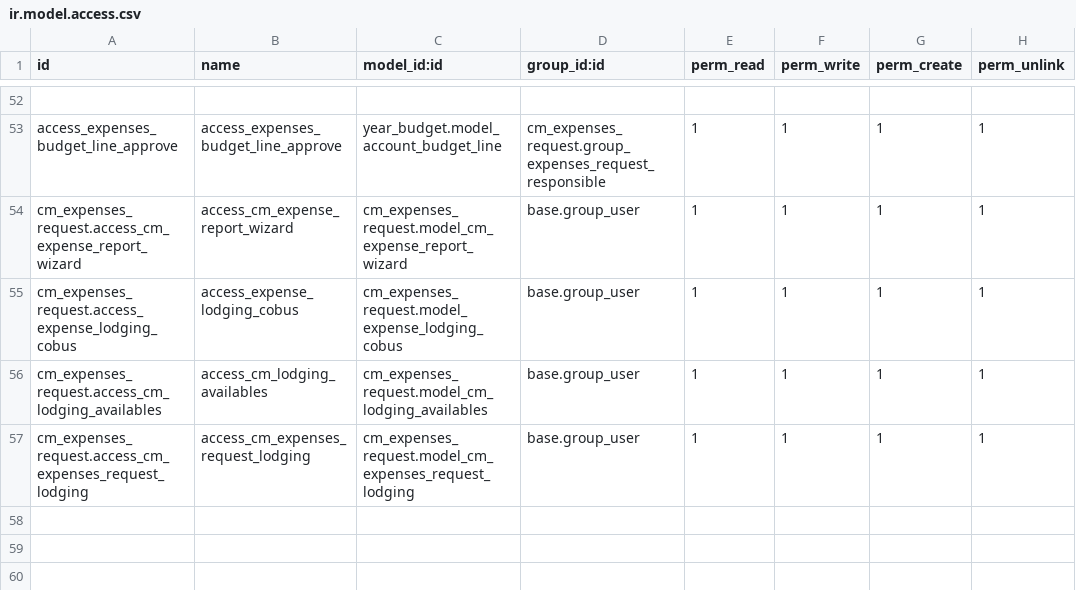
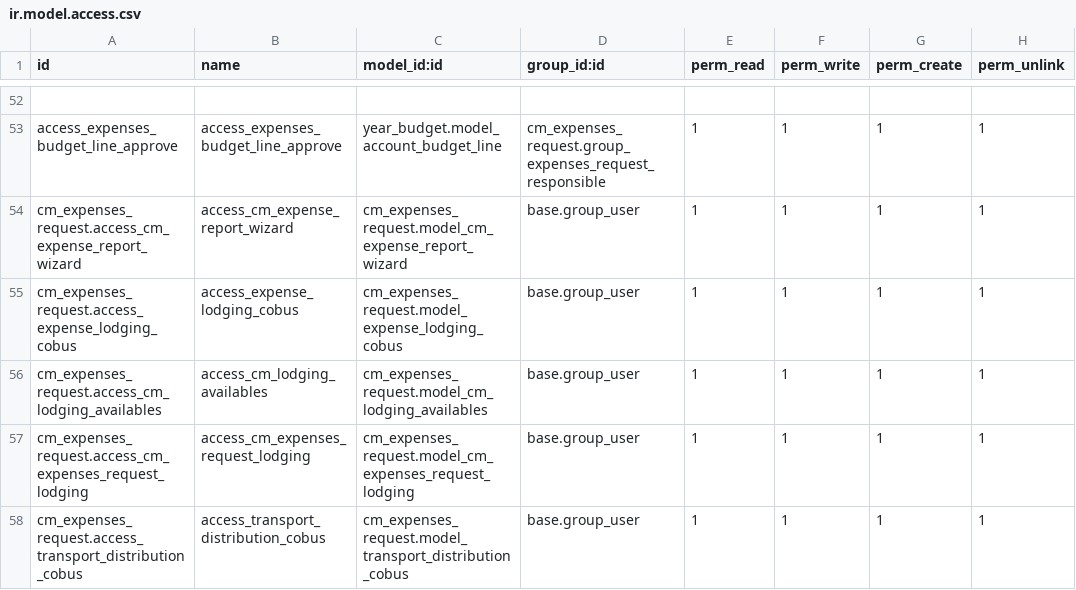
Before and after one commit to helpadcm/cm-rh, a CSV file: cm_expenses_request/security/ir.model.access.csv, drawn as a sheet; only a part is shown, gaps mark what is left out; the diff names each change by its address in the sheet, - before the commit and + after, or states it on an @@ line.

Commit message:
[ADD]distribucion de montos de transporte

```diff
--- a/cm_expenses_request/security/ir.model.access.csv
+++ b/cm_expenses_request/security/ir.model.access.csv
+row 58: cm_expenses_request.access_transport_distribution_cobus | access_transport_distribution_cobus | cm_expenses_request.model_transport_distribution_cobus | base.group_user | 1 | 1 | 1 | 1
```
Also changed, not shown: 5 other files.
